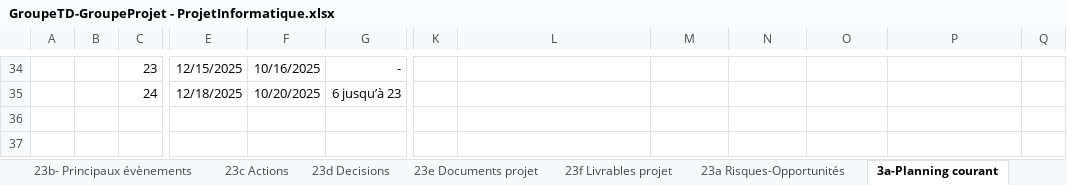
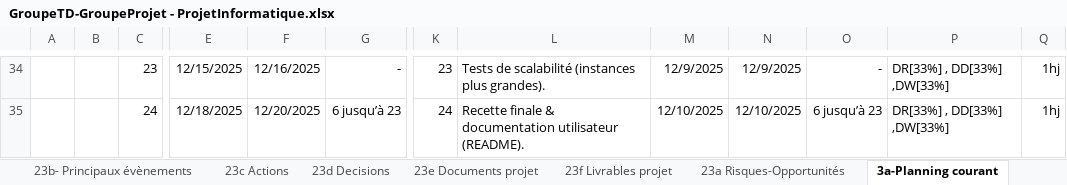
Before and after one commit to ngouadjeudunant-ux/tsp_projet_2025, an Excel workbook: tools/fichier_excel/GroupeTD-GroupeProjet - ProjetInformatique.xlsx, sheet 3a-Planning courant, drawn as a sheet; only a part is shown, gaps mark what is left out; values as stored, in another font and other column widths than the file's, no borders; charts and pictures not drawn; the diff covers the shown part only; the diff names each change by its address in the sheet, - before the commit and + after, or states it on an @@ line.

```diff
--- a/tools/fichier_excel/GroupeTD-GroupeProjet - ProjetInformatique.xlsx (sheet 3a-Planning courant)
+++ b/tools/fichier_excel/GroupeTD-GroupeProjet - ProjetInformatique.xlsx (sheet 3a-Planning courant)
-F34: 10/16/2025
+F34: 12/16/2025
-K34: (empty)
+K34: 23
-L34: (empty)
+L34: Tests de scalabilité (instances plus grandes).
-M34: (empty)
+M34: 12/9/2025
-N34: (empty)
+N34: 12/9/2025
-O34: (empty)
+O34: -
-P34:P35: (empty)
+P34:P35: DR[33%] , DD[33%] ,DW[33%]
-Q34:Q35: (empty)
+Q34:Q35: 1hj
-F35: 10/20/2025
+F35: 12/20/2025
-K35: (empty)
+K35: 24
-L35: (empty)
+L35: Recette finale & documentation utilisateur (README).
-M35: (empty)
+M35: 12/10/2025
-N35: (empty)
+N35: 12/10/2025
-O35: (empty)
+O35: 6 jusqu’à 23
```
Also changed, not shown: 28 edited cells and merged cells elsewhere in this sheet, sheet 23b- Principaux évènements, sheet 23c Actions, sheet 2d-Planning Initial, sheet 23d Decisions.
